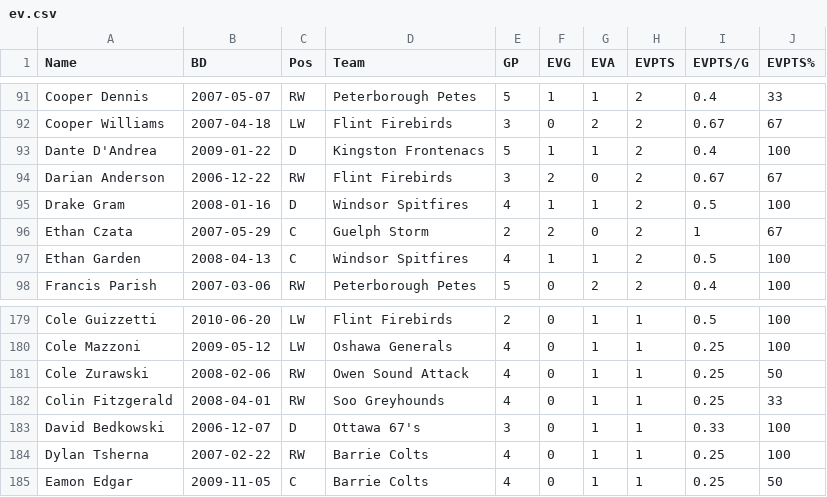
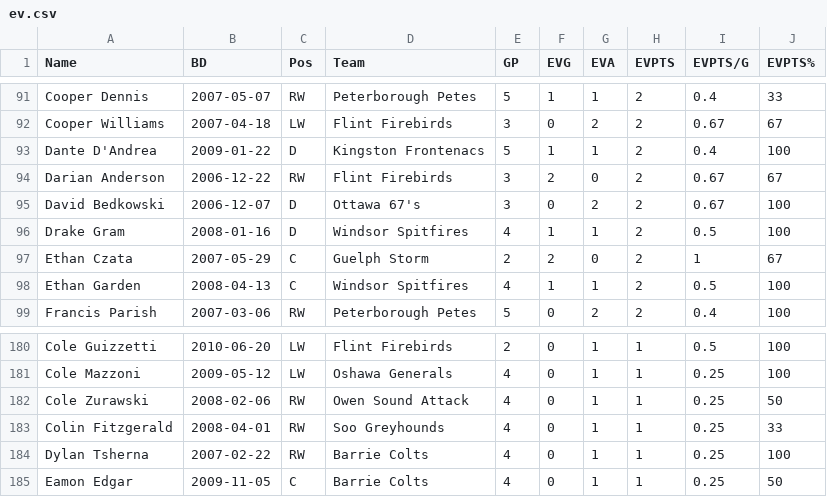
Before and after one commit to NoahCornish/OHLDataHub, a CSV file: data/current/ev.csv, drawn as a sheet; only a part is shown, gaps mark what is left out; removed rows and columns are numbered as before the commit, all else as after; the diff names each change by its address in the sheet, - before the commit and + after, or states it on an @@ line.

```diff
--- a/data/current/ev.csv
+++ b/data/current/ev.csv
+row 95: David Bedkowski | 2006-12-07 | D | Ottawa 67's | 3 | 0 | 2 | 2 | 0.67 | 100
-row 183: David Bedkowski | 2006-12-07 | D | Ottawa 67's | 3 | 0 | 1 | 1 | 0.33 | 100
```
Also changed, not shown: data/current/skaters.csv, 1 other file.
